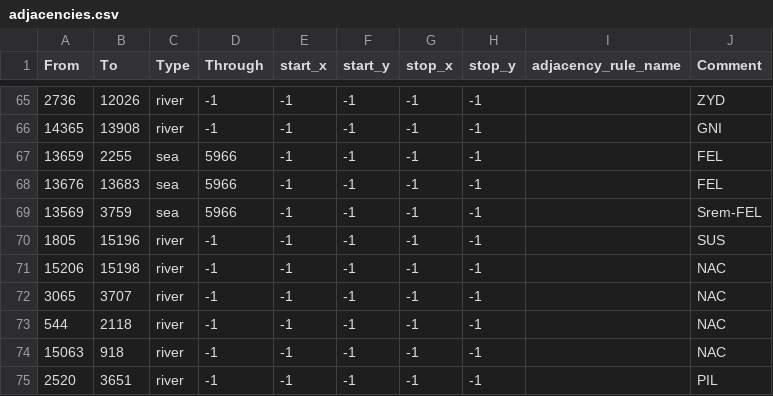
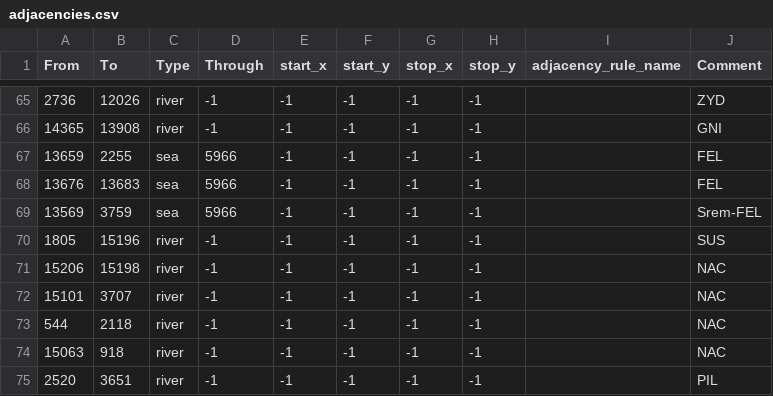
Before and after one commit to Yemven/thelastdaysofpoland, a CSV file: map/adjacencies.csv, drawn as a sheet; only a part is shown, gaps mark what is left out.

```diff
--- a/map/adjacencies.csv
+++ b/map/adjacencies.csv
@@ -71,3 +71,3 @@ From;To;Type;Through;start_x;start_y;stop_x;stop_y;adjacency_rule_name;Comment
 15206;15198;river;-1;-1;-1;-1;-1;;NAC
-3065;3707;river;-1;-1;-1;-1;-1;;NAC
+15101;3707;river;-1;-1;-1;-1;-1;;NAC
 544;2118;river;-1;-1;-1;-1;-1;;NAC
```
Also changed, not shown: 6 other files.
